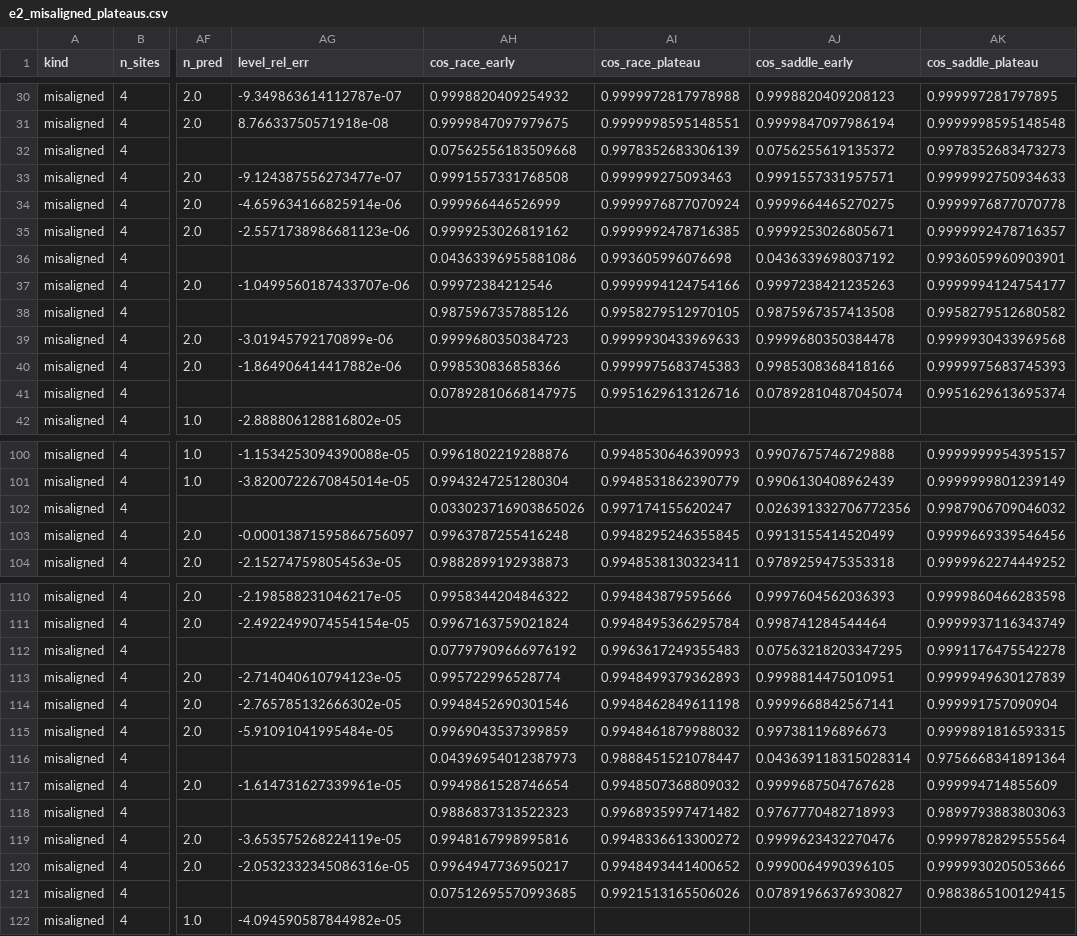
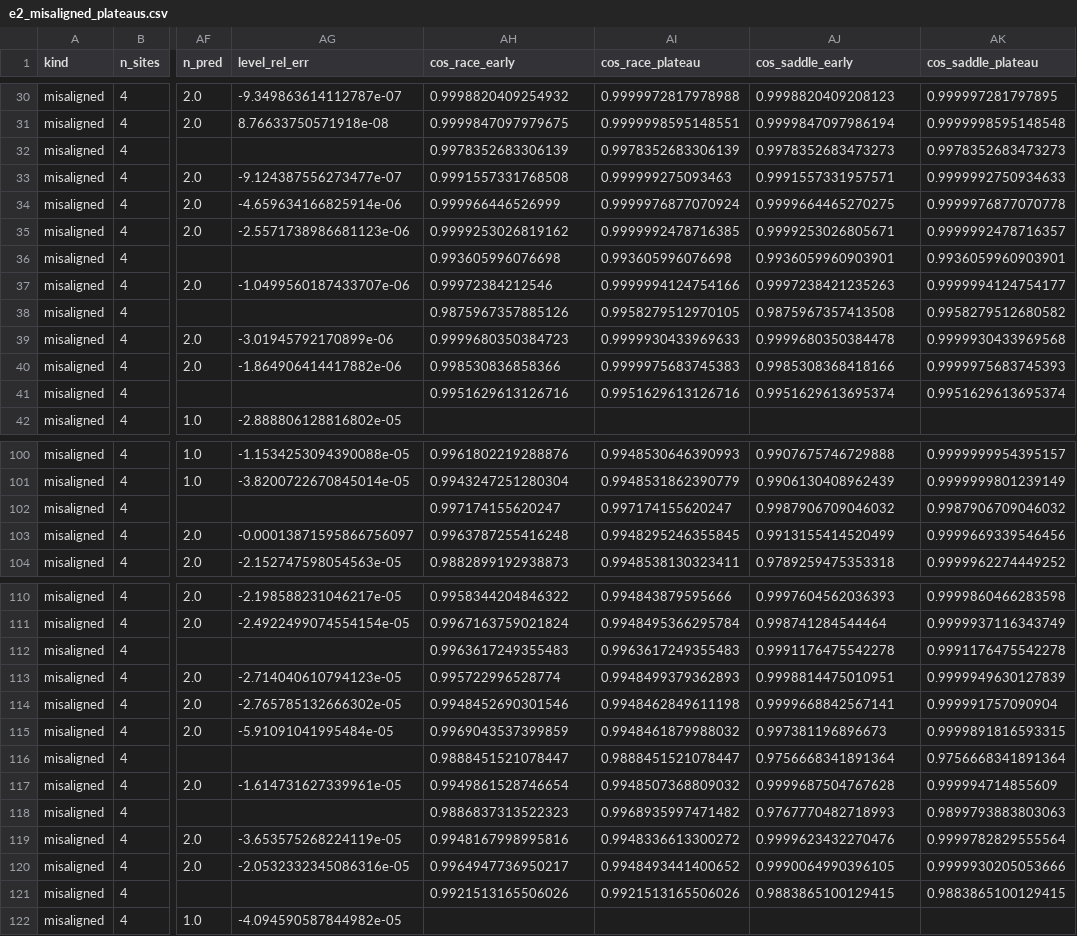
Before and after one commit to seamus-fallows/TTN-regimes, a CSV file: experiments/data_teacher/results/e2_misaligned_plateaus.csv, drawn as a sheet; only a part is shown, gaps mark what is left out; the diff covers the shown part only; the diff names each change by its address in the sheet, - before the commit and + after, or states it on an @@ line.

```diff
--- a/experiments/data_teacher/results/e2_misaligned_plateaus.csv
+++ b/experiments/data_teacher/results/e2_misaligned_plateaus.csv
-AH32 (cos_race_early): 0.07562556183509668
+AH32 (cos_race_early): 0.9978352683306139
-AJ32 (cos_saddle_early): 0.0756255619135372
+AJ32 (cos_saddle_early): 0.9978352683473273
-AH36 (cos_race_early): 0.04363396955881086
+AH36 (cos_race_early): 0.993605996076698
-AJ36 (cos_saddle_early): 0.0436339698037192
+AJ36 (cos_saddle_early): 0.9936059960903901
-AH41 (cos_race_early): 0.07892810668147975
+AH41 (cos_race_early): 0.9951629613126716
-AJ41 (cos_saddle_early): 0.07892810487045074
+AJ41 (cos_saddle_early): 0.9951629613695374
-AH102 (cos_race_early): 0.033023716903865026
+AH102 (cos_race_early): 0.997174155620247
-AJ102 (cos_saddle_early): 0.026391332706772356
+AJ102 (cos_saddle_early): 0.9987906709046032
-AH112 (cos_race_early): 0.07797909666976192
+AH112 (cos_race_early): 0.9963617249355483
-AJ112 (cos_saddle_early): 0.07563218203347295
+AJ112 (cos_saddle_early): 0.9991176475542278
-AH116 (cos_race_early): 0.04396954012387973
+AH116 (cos_race_early): 0.9888451521078447
-AJ116 (cos_saddle_early): 0.043639118315028314
+AJ116 (cos_saddle_early): 0.9756668341891364
-AH121 (cos_race_early): 0.07512695570993685
+AH121 (cos_race_early): 0.9921513165506026
-AJ121 (cos_saddle_early): 0.07891966376930827
+AJ121 (cos_saddle_early): 0.9883865100129415
```
Also changed, not shown: 68 edited cells elsewhere in this file, experiments/data_teacher/results/rank1_predictions_e2_misaligned_e4a_nonorth.csv, 19 other files.
